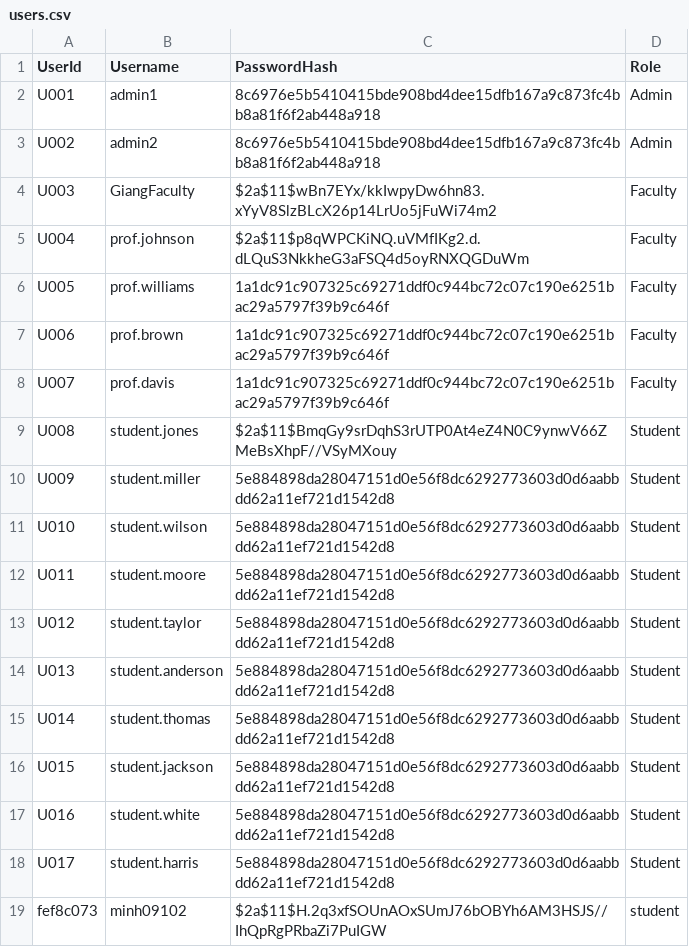
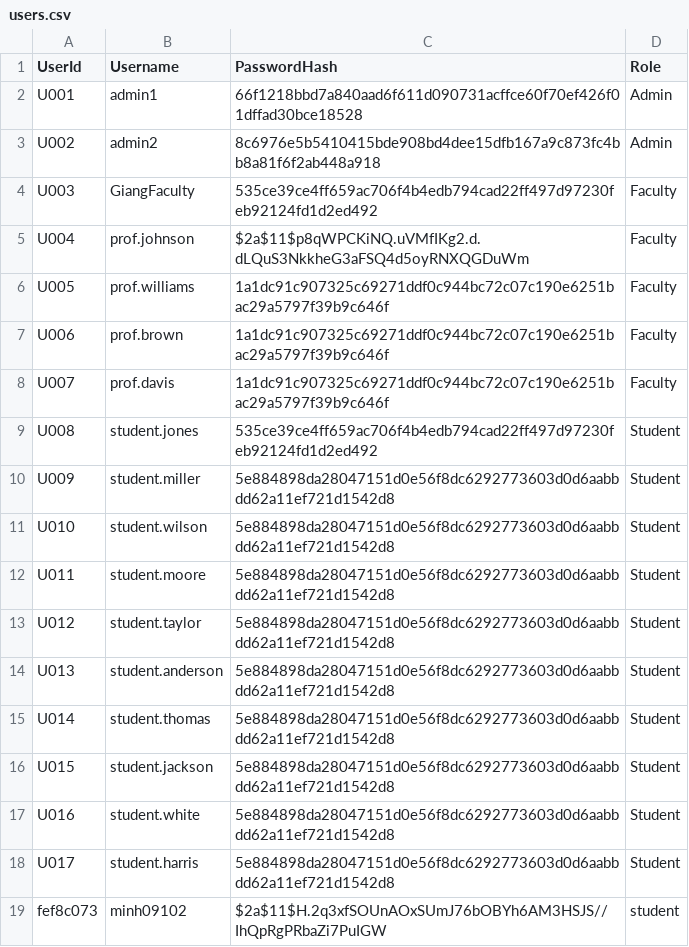
Before and after one commit to minhotaku/SchoolManagementSystem, a CSV file: App_Data/CSV/users.csv, drawn as a sheet.

```diff
--- a/App_Data/CSV/users.csv
+++ b/App_Data/CSV/users.csv
@@ -1,5 +1,5 @@
 UserId,Username,PasswordHash,Role
-U001,admin1,8c6976e5b5410415bde908bd4dee15dfb167a9c873fc4bb8a81f6f2ab448a918,Admin
+U001,admin1,66f1218bbd7a840aad6f611d090731acffce60f70ef426f01dffad30bce18528,Admin
 U002,admin2,8c6976e5b5410415bde908bd4dee15dfb167a9c873fc4bb8a81f6f2ab448a918,Admin
-U003,GiangFaculty,$2a$11$wBn7EYx/kkIwpyDw6hn83.xYyV8SlzBLcX26p14LrUo5jFuWi74m2,Faculty
+U003,GiangFaculty,535ce39ce4ff659ac706f4b4edb794cad22ff497d97230feb92124fd1d2ed492,Faculty
 U004,prof.johnson,$2a$11$p8qWPCKiNQ.uVMfIKg2.d.dLQuS3NkkheG3aFSQ4d5oyRNXQGDuWm,Faculty
@@ -8,3 +8,3 @@ U006,prof.brown,1a1dc91c907325c69271ddf0c944bc72c07c190e6251bac29a5797f39b9c646f
 U007,prof.davis,1a1dc91c907325c69271ddf0c944bc72c07c190e6251bac29a5797f39b9c646f,Faculty
-U008,student.jones,$2a$11$BmqGy9srDqhS3rUTP0At4eZ4N0C9ynwV66ZMeBsXhpF//VSyMXouy,Student
+U008,student.jones,535ce39ce4ff659ac706f4b4edb794cad22ff497d97230feb92124fd1d2ed492,Student
 U009,student.miller,5e884898da28047151d0e56f8dc6292773603d0d6aabbdd62a11ef721d1542d8,Student
```
Also changed, not shown: 28 other files.
